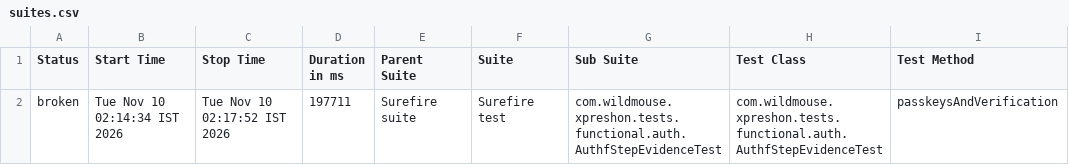
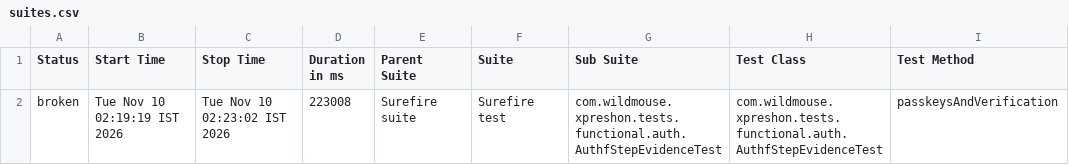
Before and after one commit to sarandadanika/wm-test-report, a CSV file: releases/release-01/data/suites.csv, drawn as a sheet; only a part is shown; the diff names each change by its address in the sheet, - before the commit and + after, or states it on an @@ line.

Commit message:
release-01 - 130/199 passed (2026-11-10 02:23)

```diff
--- a/releases/release-01/data/suites.csv
+++ b/releases/release-01/data/suites.csv
-B2 (Start Time): Tue Nov 10 02:14:34 IST 2026
+B2 (Start Time): Tue Nov 10 02:19:19 IST 2026
-C2 (Stop Time): Tue Nov 10 02:17:52 IST 2026
+C2 (Stop Time): Tue Nov 10 02:23:02 IST 2026
-D2 (Duration in ms): 197711
+D2 (Duration in ms): 223008
```
Also changed, not shown: 28 other files.
